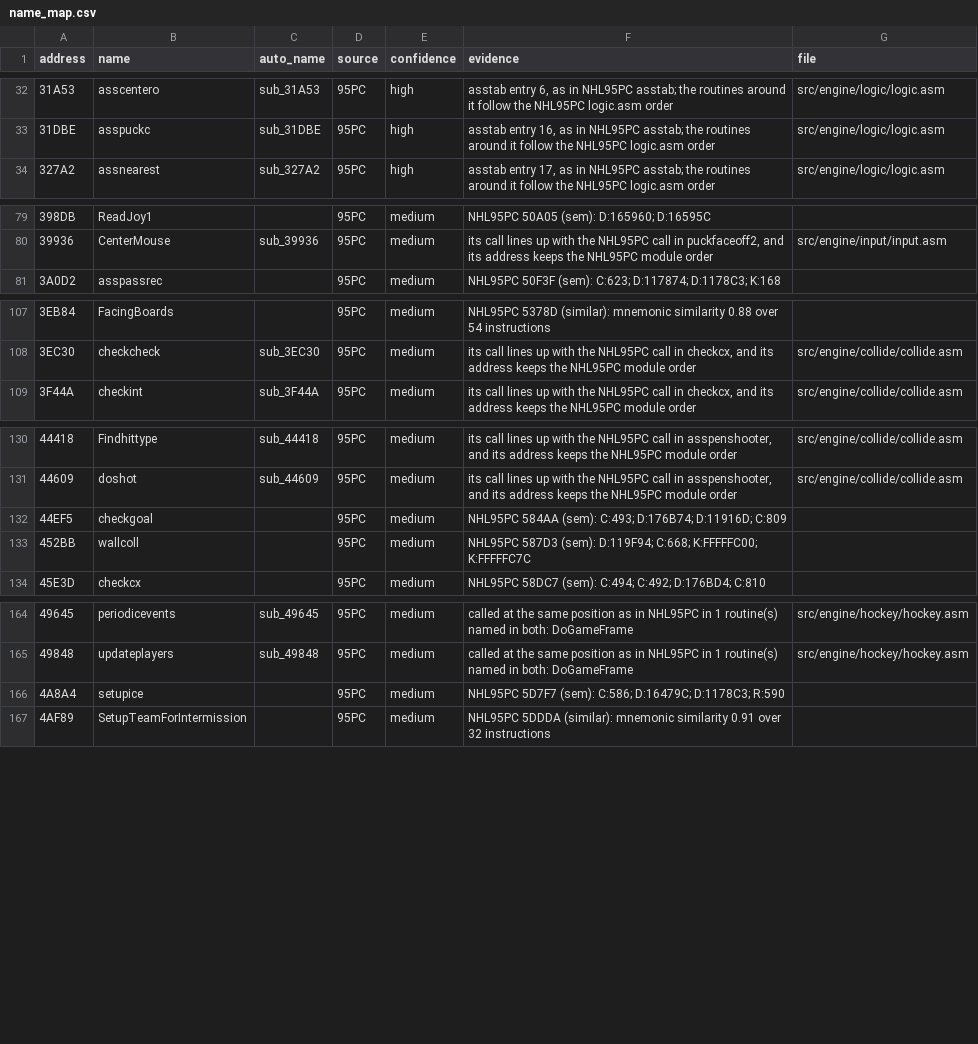
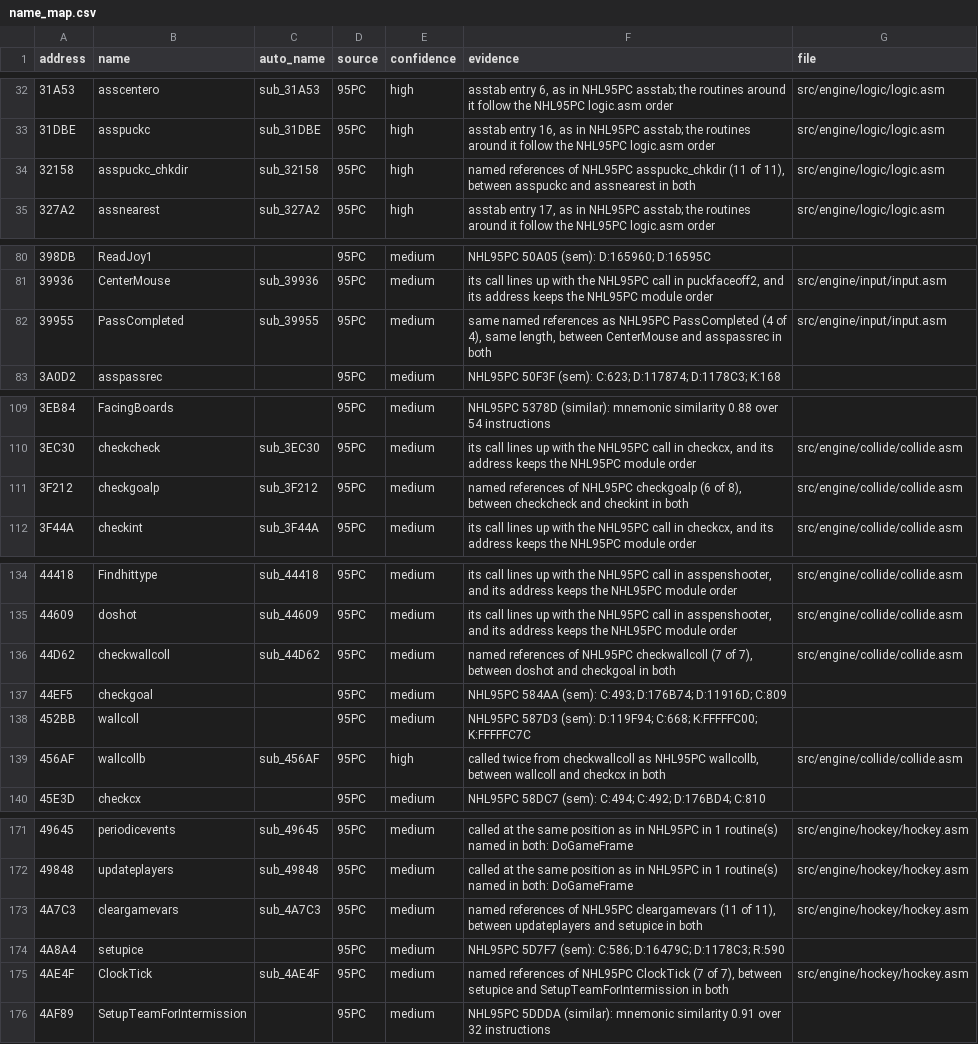
Before and after one commit to abdulahmad/NHL96PC, a CSV file: docs/name_map.csv, drawn as a sheet; only a part is shown, gaps mark what is left out; the diff covers the shown part only; the diff names each change by its address in the sheet, - before the commit and + after, or states it on an @@ line.

```diff
--- a/docs/name_map.csv
+++ b/docs/name_map.csv
+row 34: 32158 | asspuckc_chkdir | sub_32158 | 95PC | high | named references of NHL95PC asspuckc_chkdir (11 of 11), between asspuckc and assnearest in both | src/engine/logic/logic.asm
+row 82: 39955 | PassCompleted | sub_39955 | 95PC | medium | same named references as NHL95PC PassCompleted (4 of 4), same length, between CenterMouse and asspassrec in both | src/engine/input/input.asm
+row 111: 3F212 | checkgoalp | sub_3F212 | 95PC | medium | named references of NHL95PC checkgoalp (6 of 8), between checkcheck and checkint in both | src/engine/collide/collide.asm
+row 136: 44D62 | checkwallcoll | sub_44D62 | 95PC | medium | named references of NHL95PC checkwallcoll (7 of 7), between doshot and checkgoal in both | src/engine/collide/collide.asm
+row 139: 456AF | wallcollb | sub_456AF | 95PC | high | called twice from checkwallcoll as NHL95PC wallcollb, between wallcoll and checkcx in both | src/engine/collide/collide.asm
+row 173: 4A7C3 | cleargamevars | sub_4A7C3 | 95PC | medium | named references of NHL95PC cleargamevars (11 of 11), between updateplayers and setupice in both | src/engine/hockey/hockey.asm
+row 175: 4AE4F | ClockTick | sub_4AE4F | 95PC | medium | named references of NHL95PC ClockTick (7 of 7), between setupice and SetupTeamForIntermission in both | src/engine/hockey/hockey.asm
```
Also changed, not shown: 2 added rows and 1 moved row elsewhere in this file, 6 other files.
